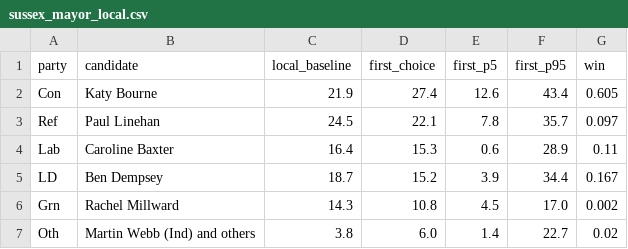
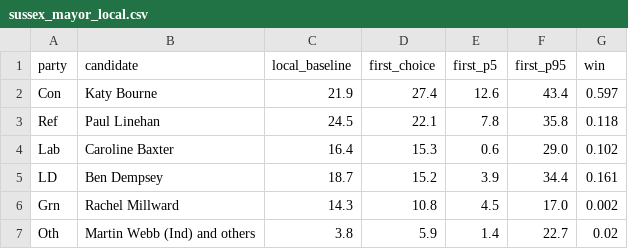
Before and after one commit to riskypearl/Forecast-Model, a CSV file: uk/data/sussex_mayor_local.csv, drawn as a sheet.

```diff
--- a/uk/data/sussex_mayor_local.csv
+++ b/uk/data/sussex_mayor_local.csv
@@ -1,7 +1,7 @@
 party,candidate,local_baseline,first_choice,first_p5,first_p95,win
-Con,Katy Bourne,21.9,27.4,12.6,43.4,0.605
-Ref,Paul Linehan,24.5,22.1,7.8,35.7,0.097
-Lab,Caroline Baxter,16.4,15.3,0.6,28.9,0.11
-LD,Ben Dempsey,18.7,15.2,3.9,34.4,0.167
+Con,Katy Bourne,21.9,27.4,12.6,43.4,0.597
+Ref,Paul Linehan,24.5,22.1,7.8,35.8,0.118
+Lab,Caroline Baxter,16.4,15.3,0.6,29.0,0.102
+LD,Ben Dempsey,18.7,15.2,3.9,34.4,0.161
 Grn,Rachel Millward,14.3,10.8,4.5,17.0,0.002
-Oth,Martin Webb (Ind) and others,3.8,6.0,1.4,22.7,0.02
+Oth,Martin Webb (Ind) and others,3.8,5.9,1.4,22.7,0.02
```
Also changed, not shown: uk/data/mayor_backtest.csv, uk/data/mayoral_adjustment.csv, 13 other files.
